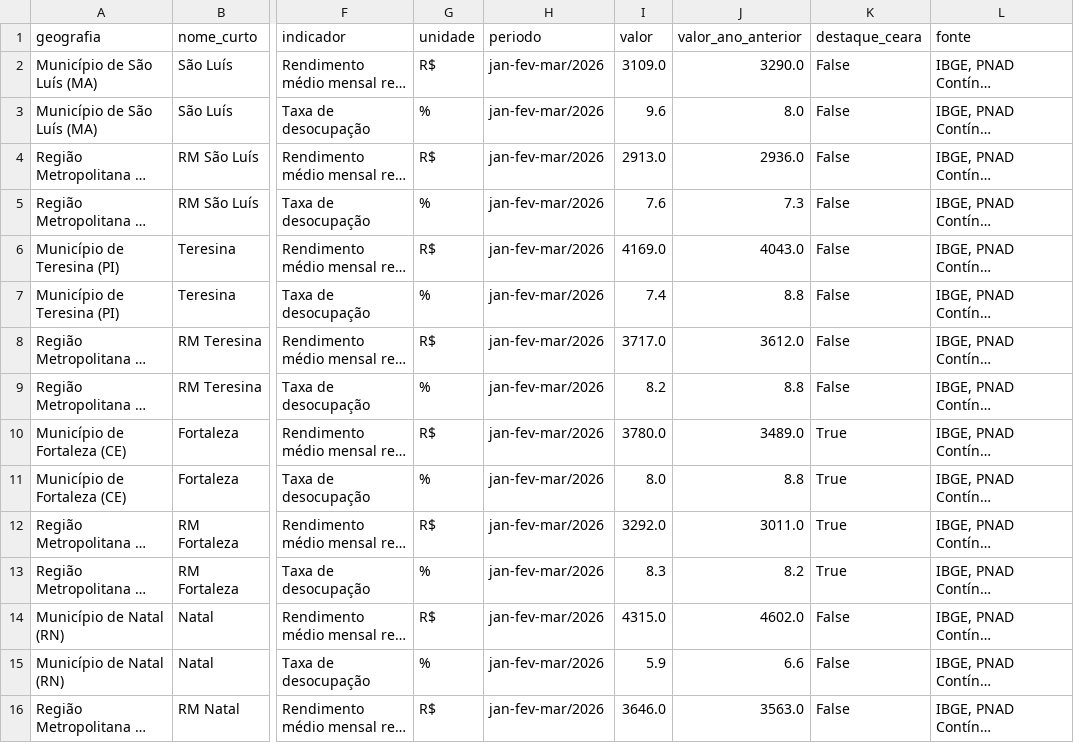
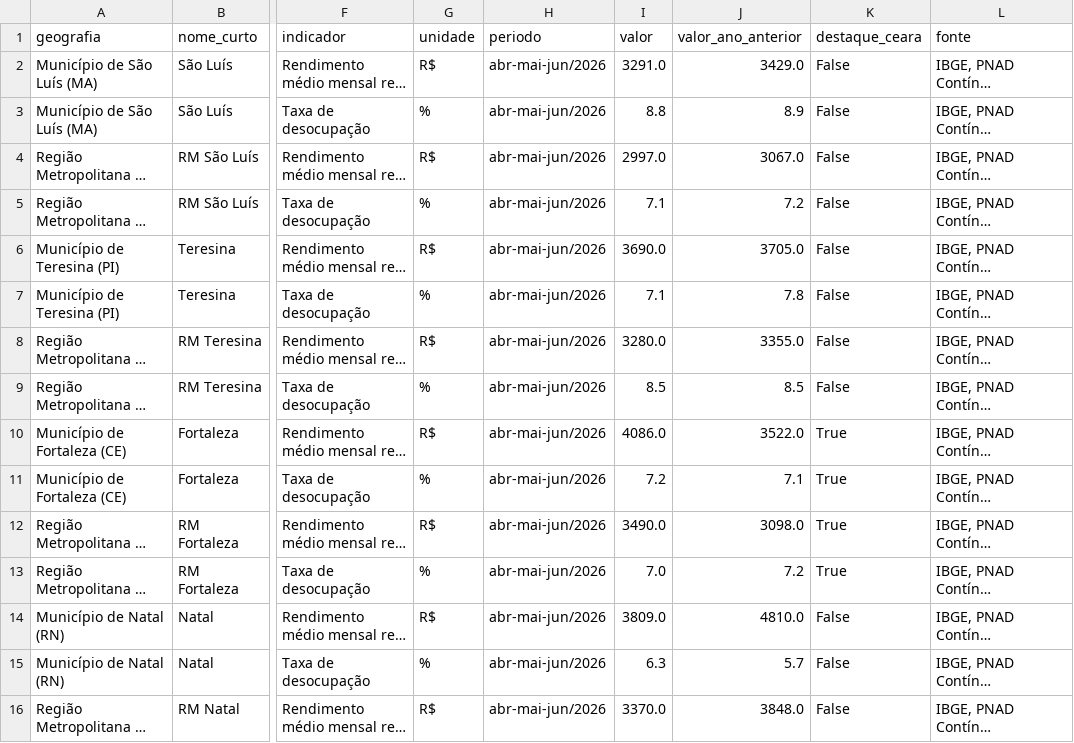
Before and after one commit to pauloqxm/set-pnad, a CSV file: data/pnad_capitais_rm_nordeste.csv, drawn as a sheet; only a part is shown, gaps mark what is left out; long unchanged cells end in …; the diff covers the shown part only; the diff names each change by its address in the sheet, - before the commit and + after, or states it on an @@ line.

Commit message:
chore(data): atualiza pnad_capitais_rm_nordeste.csv via upload PNAD

```diff
--- a/data/pnad_capitais_rm_nordeste.csv
+++ b/data/pnad_capitais_rm_nordeste.csv
-H2:H16 (periodo): jan-fev-mar/2026
+H2:H16 (periodo): abr-mai-jun/2026
-I2 (valor): 3109.0
+I2 (valor): 3291.0
-J2 (valor_ano_anterior): 3290.0
+J2 (valor_ano_anterior): 3429.0
-I3 (valor): 9.6
+I3 (valor): 8.8
-J3 (valor_ano_anterior): 8.0
+J3 (valor_ano_anterior): 8.9
-I4 (valor): 2913.0
+I4 (valor): 2997.0
-J4 (valor_ano_anterior): 2936.0
+J4 (valor_ano_anterior): 3067.0
-I5 (valor): 7.6
+I5 (valor): 7.1
-J5 (valor_ano_anterior): 7.3
+J5 (valor_ano_anterior): 7.2
-I6 (valor): 4169.0
+I6 (valor): 3690.0
-J6 (valor_ano_anterior): 4043.0
+J6 (valor_ano_anterior): 3705.0
-I7 (valor): 7.4
+I7 (valor): 7.1
-J7 (valor_ano_anterior): 8.8
+J7 (valor_ano_anterior): 7.8
-I8 (valor): 3717.0
+I8 (valor): 3280.0
-J8 (valor_ano_anterior): 3612.0
+J8 (valor_ano_anterior): 3355.0
-I9 (valor): 8.2
+I9 (valor): 8.5
-J9 (valor_ano_anterior): 8.8
+J9 (valor_ano_anterior): 8.5
-I10 (valor): 3780.0
+I10 (valor): 4086.0
-J10 (valor_ano_anterior): 3489.0
+J10 (valor_ano_anterior): 3522.0
-I11 (valor): 8.0
+I11 (valor): 7.2
-J11 (valor_ano_anterior): 8.8
+J11 (valor_ano_anterior): 7.1
-I12 (valor): 3292.0
+I12 (valor): 3490.0
-J12 (valor_ano_anterior): 3011.0
+J12 (valor_ano_anterior): 3098.0
-I13 (valor): 8.3
+I13 (valor): 7.0
-J13 (valor_ano_anterior): 8.2
+J13 (valor_ano_anterior): 7.2
-I14 (valor): 4315.0
+I14 (valor): 3809.0
-J14 (valor_ano_anterior): 4602.0
+J14 (valor_ano_anterior): 4810.0
-I15 (valor): 5.9
+I15 (valor): 6.3
-J15 (valor_ano_anterior): 6.6
+J15 (valor_ano_anterior): 5.7
-I16 (valor): 3646.0
+I16 (valor): 3370.0
-J16 (valor_ano_anterior): 3563.0
+J16 (valor_ano_anterior): 3848.0
```
Also changed, not shown: 63 edited cells elsewhere in this file.
